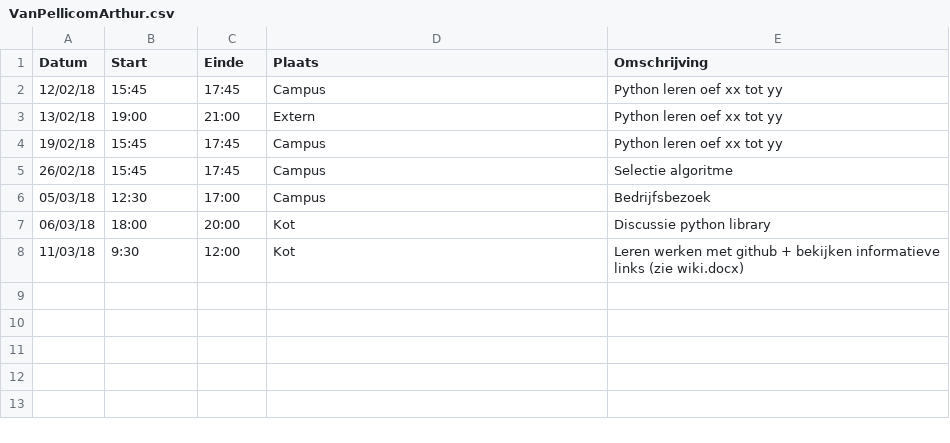
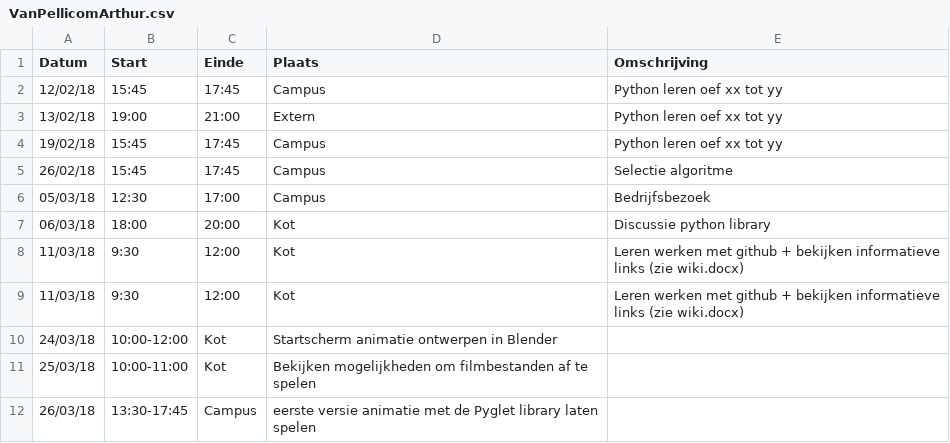
Before and after one commit to AvPelli/pacman_python, a CSV file: logboeken/VanPellicomArthur.csv, drawn as a sheet; the diff names each change by its address in the sheet, - before the commit and + after, or states it on an @@ line.

Commit message:
update logboek

```diff
--- a/logboeken/VanPellicomArthur.csv
+++ b/logboeken/VanPellicomArthur.csv
+row 9: 11/03/18 | 9:30 | 12:00 | Kot | Leren werken met github + bekijken informatieve links (zie wiki.docx)
+row 10: 24/03/18 | 10:00-12:00 | Kot | Startscherm animatie ontwerpen in Blender
+row 11: 25/03/18 | 10:00-11:00 | Kot | Bekijken mogelijkheden om filmbestanden af te spelen
+row 12: 26/03/18 | 13:30-17:45 | Campus | eerste versie animatie met de Pyglet library laten spelen
```
